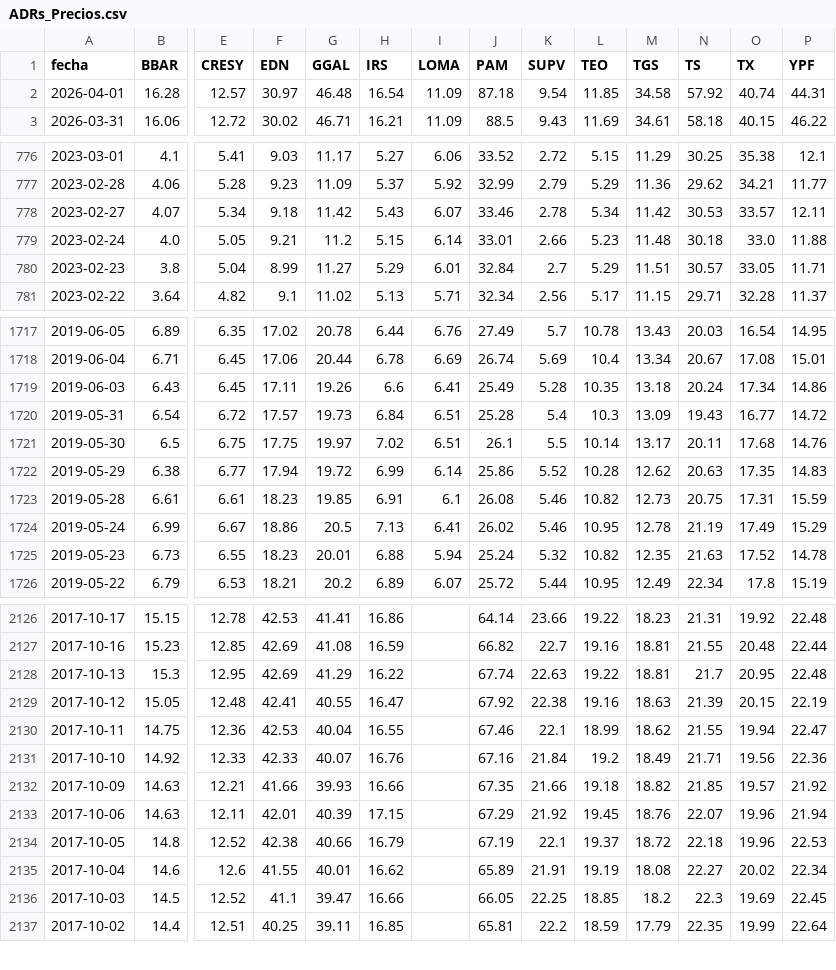
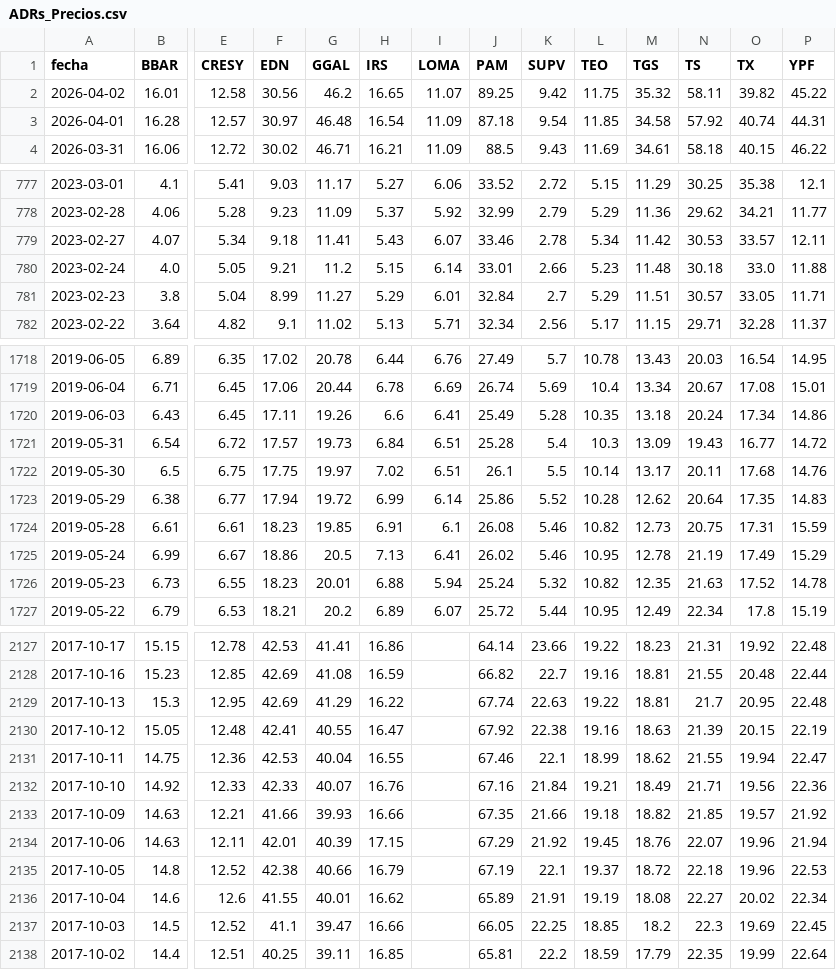
Before and after one commit to jesusrobles824/Automatizacion-de-Datos-y-Proyectos-BI, a CSV file: Automatización de Datos/ADRs_Precios.csv, drawn as a sheet; only a part is shown, gaps mark what is left out; addresses are those after the commit; rows hold the shown columns only; the diff names each change by its address in the sheet, - before the commit and + after, or states it on an @@ line.

```diff
--- a/Automatización de Datos/ADRs_Precios.csv
+++ b/Automatización de Datos/ADRs_Precios.csv
+row 2: 2026-04-02 | 16.01 | 12.58 | 30.56 | 46.2 | 16.65 | 11.07 | 89.25 | 9.42 | 11.75 | 35.32 | 58.11 | 39.82 | 45.22
-G779 (GGAL): 11.42
+G779 (GGAL): 11.41
-N1723 (TS): 20.63
+N1723 (TS): 20.64
-L2132 (TEO): 19.2
+L2132 (TEO): 19.21
```
Also changed, not shown: Automatización de Datos/ADRs_variacion_porcentual_diaria.csv.
